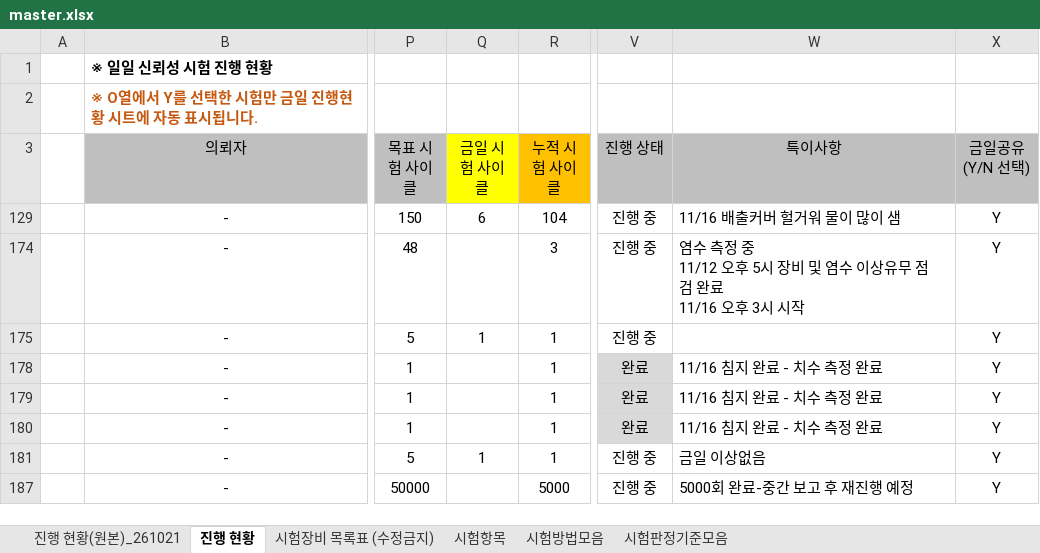
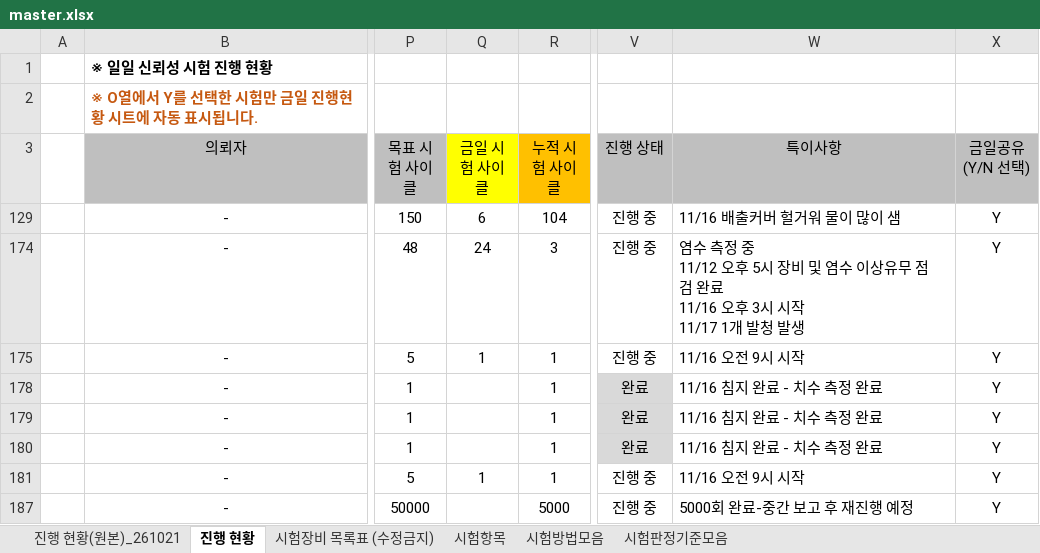
Before and after one commit to simjb23-oss/hurom-reliability, an Excel workbook: master.xlsx, sheet 진행 현황, drawn as a sheet; only a part is shown, gaps mark what is left out; values as stored, in another font and other column widths than the file's, no borders; ↵ is a line break in a cell; the diff names each change by its address in the sheet, - before the commit and + after, or states it on an @@ line.

Commit message:
Master 동기화 2026-11-17T08:58:50Z

```diff
--- a/master.xlsx (sheet 진행 현황)
+++ b/master.xlsx (sheet 진행 현황)
-Q174 (금일 시험 사이클): (empty)
+Q174 (금일 시험 사이클): 24
-W174 (특이사항): …시 시작
+W174 (특이사항): …시 시작 ↵ 11/17 1개 발청 발생
-W175 (특이사항): (empty)
+W175 (특이사항): 11/16 오전 9시 시작
-W181 (특이사항): 금일 이상없음
+W181 (특이사항): 11/16 오전 9시 시작
```
Also changed, not shown: 1 other file.
